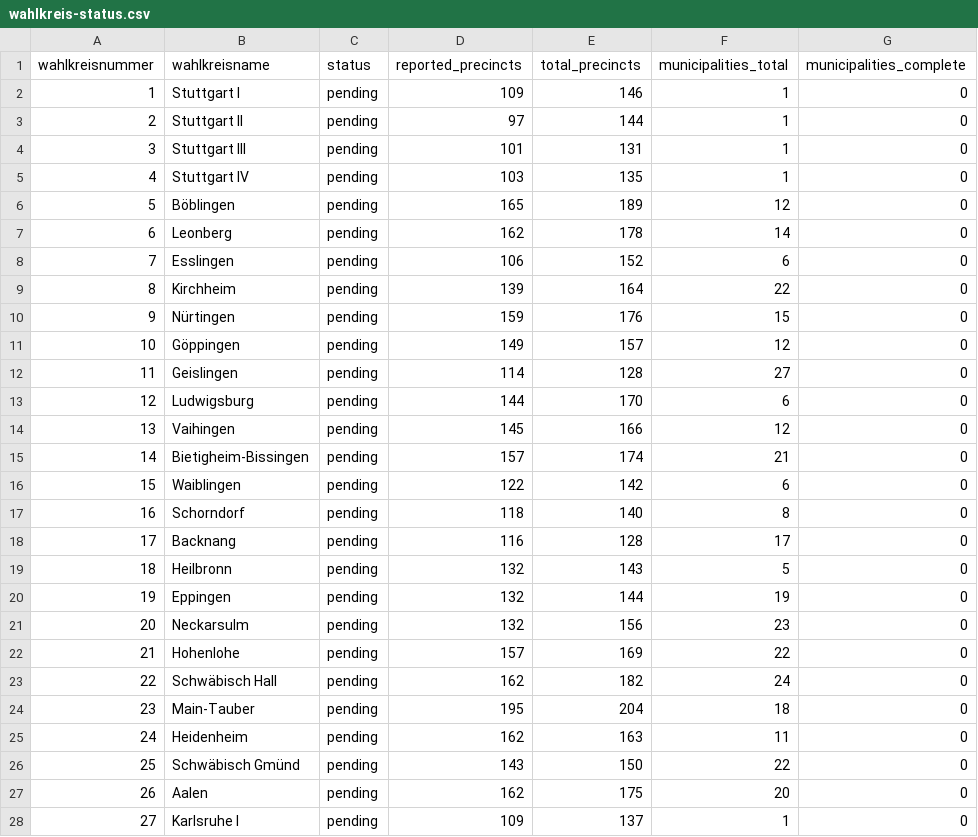
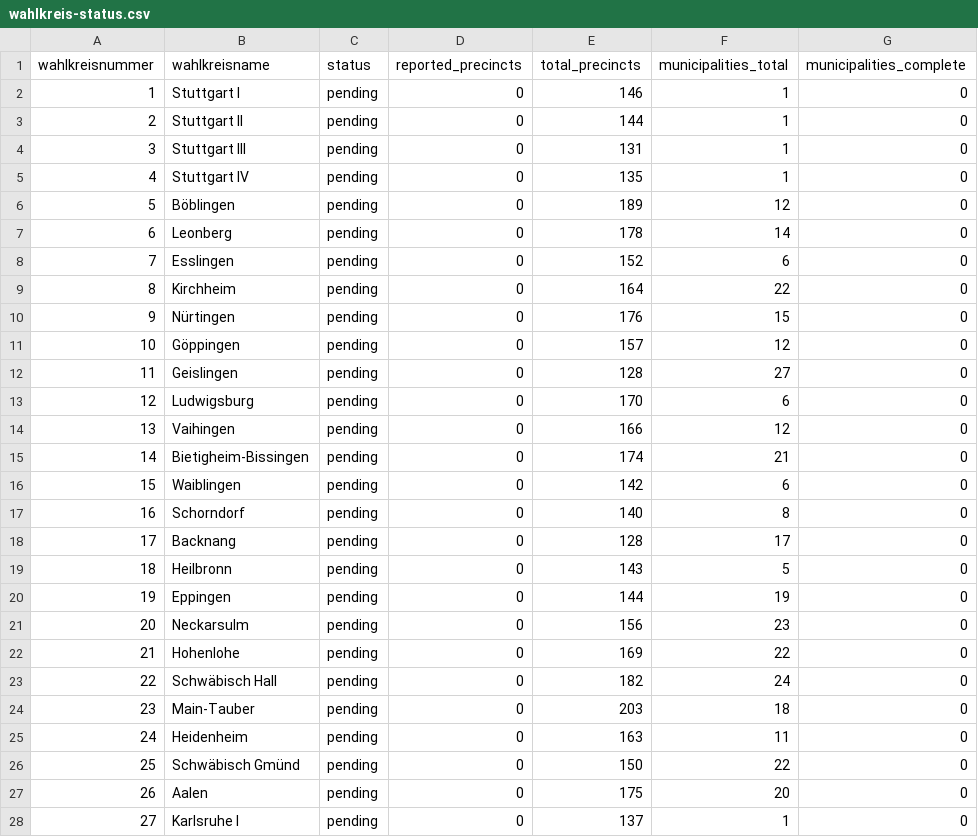
Before and after one commit to volzinnovation/ltw26-bw-wahlergebnis, a CSV file: data/2026-bw/metadata/wahlkreis-status.csv, drawn as a sheet; only a part is shown; the diff covers the shown part only; the diff names each change by its address in the sheet, - before the commit and + after, or states it on an @@ line.

```diff
--- a/data/2026-bw/metadata/wahlkreis-status.csv
+++ b/data/2026-bw/metadata/wahlkreis-status.csv
-D2 (reported_precincts): 109
+D2 (reported_precincts): 0
-D3 (reported_precincts): 97
+D3 (reported_precincts): 0
-D4 (reported_precincts): 101
+D4 (reported_precincts): 0
-D5 (reported_precincts): 103
+D5 (reported_precincts): 0
-D6 (reported_precincts): 165
+D6 (reported_precincts): 0
-D7 (reported_precincts): 162
+D7 (reported_precincts): 0
-D8 (reported_precincts): 106
+D8 (reported_precincts): 0
-D9 (reported_precincts): 139
+D9 (reported_precincts): 0
-D10 (reported_precincts): 159
+D10 (reported_precincts): 0
-D11 (reported_precincts): 149
+D11 (reported_precincts): 0
-D12 (reported_precincts): 114
+D12 (reported_precincts): 0
-D13 (reported_precincts): 144
+D13 (reported_precincts): 0
-D14 (reported_precincts): 145
+D14 (reported_precincts): 0
-D15 (reported_precincts): 157
+D15 (reported_precincts): 0
-D16 (reported_precincts): 122
+D16 (reported_precincts): 0
-D17 (reported_precincts): 118
+D17 (reported_precincts): 0
-D18 (reported_precincts): 116
+D18 (reported_precincts): 0
-D19:D21 (reported_precincts): 132
+D19:D21 (reported_precincts): 0
-D22 (reported_precincts): 157
+D22 (reported_precincts): 0
-D23 (reported_precincts): 162
+D23 (reported_precincts): 0
-D24 (reported_precincts): 195
+D24 (reported_precincts): 0
-E24 (total_precincts): 204
+E24 (total_precincts): 203
-D25 (reported_precincts): 162
+D25 (reported_precincts): 0
-D26 (reported_precincts): 143
+D26 (reported_precincts): 0
-D27 (reported_precincts): 162
+D27 (reported_precincts): 0
-D28 (reported_precincts): 109
+D28 (reported_precincts): 0
```
Also changed, not shown: 48 edited cells elsewhere in this file, data/2026-bw/latest/kommone_party_results.csv, data/2026-bw/latest/kommone_snapshots.csv, 5 other files.
